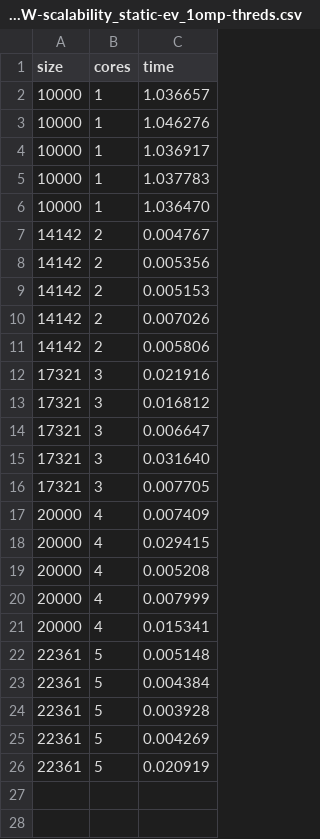
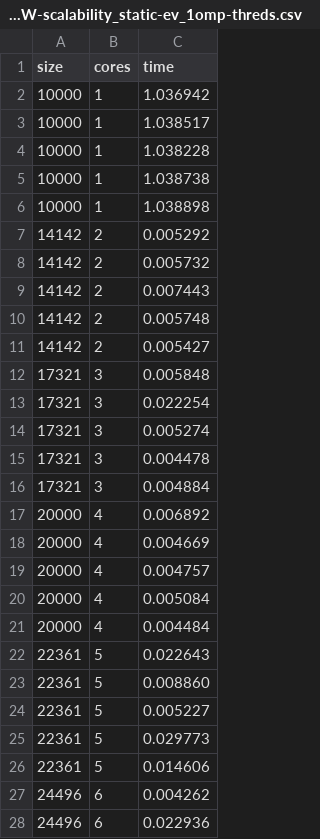
Before and after one commit to IsacPasianotto/foundations_of_HPC-assignment, a CSV file: Assignment1/time_measurements/MPI_W-scalability_static-ev_1omp-threds.csv, drawn as a sheet; only a part is shown; the diff covers the shown part only.

```diff
--- a/Assignment1/time_measurements/MPI_W-scalability_static-ev_1omp-threds.csv
+++ b/Assignment1/time_measurements/MPI_W-scalability_static-ev_1omp-threds.csv
@@ -1,26 +1,28 @@
 size,cores,time
-10000,1,1.036657
-10000,1,1.046276
-10000,1,1.036917
-10000,1,1.037783
-10000,1,1.036470
-14142,2,0.004767
-14142,2,0.005356
-14142,2,0.005153
-14142,2,0.007026
-14142,2,0.005806
-17321,3,0.021916
-17321,3,0.016812
-17321,3,0.006647
-17321,3,0.031640
-17321,3,0.007705
-20000,4,0.007409
-20000,4,0.029415
-20000,4,0.005208
-20000,4,0.007999
-20000,4,0.015341
-22361,5,0.005148
-22361,5,0.004384
-22361,5,0.003928
-22361,5,0.004269
-22361,5,0.020919
+10000,1,1.036942
+10000,1,1.038517
+10000,1,1.038228
+10000,1,1.038738
+10000,1,1.038898
+14142,2,0.005292
+14142,2,0.005732
+14142,2,0.007443
+14142,2,0.005748
+14142,2,0.005427
+17321,3,0.005848
+17321,3,0.022254
+17321,3,0.005274
+17321,3,0.004478
+17321,3,0.004884
+20000,4,0.006892
+20000,4,0.004669
+20000,4,0.004757
+20000,4,0.005084
+20000,4,0.004484
+22361,5,0.022643
+22361,5,0.008860
+22361,5,0.005227
+22361,5,0.029773
+22361,5,0.014606
+24496,6,0.004262
+24496,6,0.022936
```
Also changed, not shown: 18 added rows elsewhere in this file, Assignment1/time_measurements/MPI_W-scalability_ordered-ev_16omp-threds.csv, Assignment1/time_measurements/MPI_W-scalability_ordered-ev_1omp-threds.csv, 1 other file.
